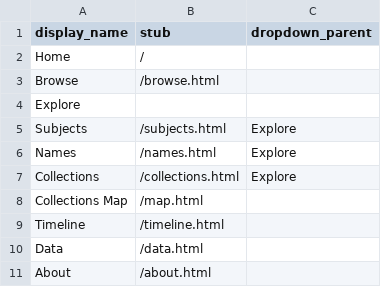
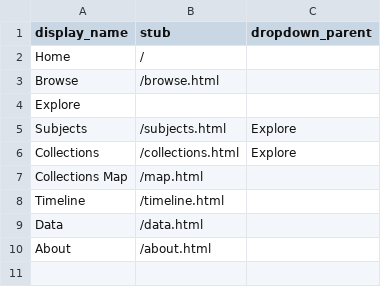
Before and after one commit to melindasusanto/dhsi-project, a CSV file: _data/config-nav.csv, drawn as a sheet.

Commit message:
hide names fix cpd error

```diff
--- a/_data/config-nav.csv
+++ b/_data/config-nav.csv
@@ -5,3 +5,2 @@ Explore,,
 Subjects,/subjects.html,Explore
-Names,/names.html,Explore
 Collections,/collections.html,Explore
```
Also changed, not shown: _data/config-browse.csv, _data/config-metadata.csv, 1 other file.
